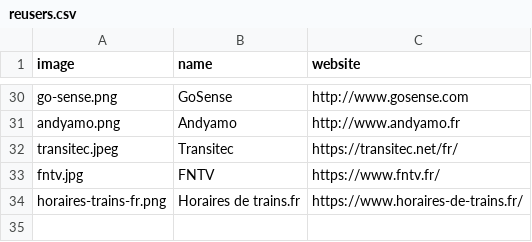
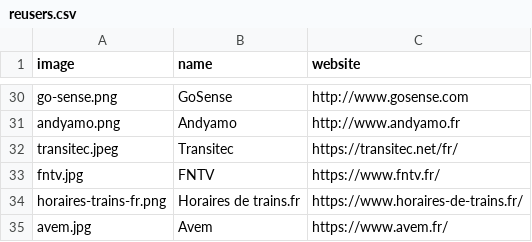
Before and after one commit to etalab/transport-site, a CSV file: apps/transport/priv/reusers.csv, drawn as a sheet; only a part is shown, gaps mark what is left out; the diff names each change by its address in the sheet, - before the commit and + after, or states it on an @@ line.

Commit message:
add avem reuser

```diff
--- a/apps/transport/priv/reusers.csv
+++ b/apps/transport/priv/reusers.csv
+row 35: avem.jpg | Avem | https://www.avem.fr/
```
Also changed, not shown: 1 other file.
